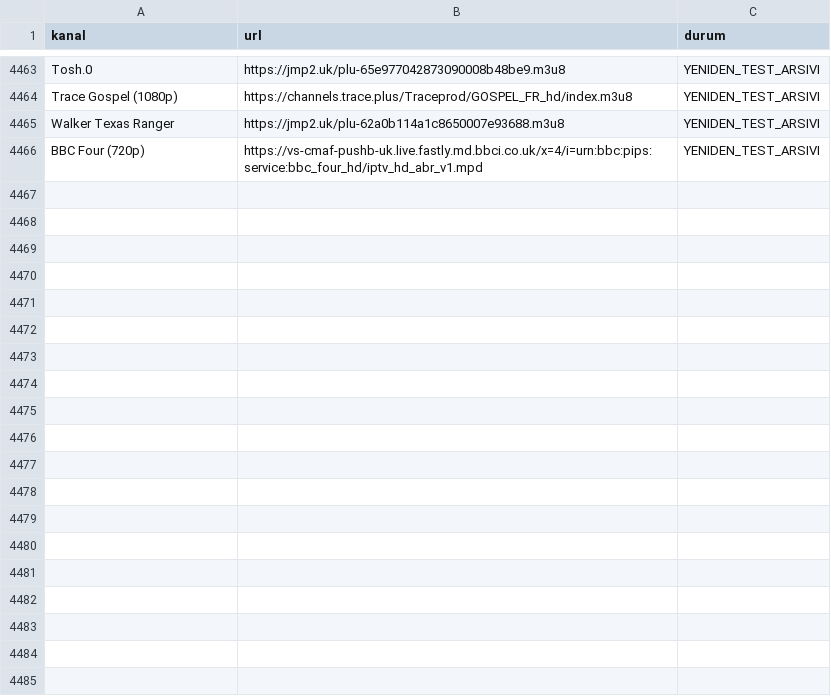
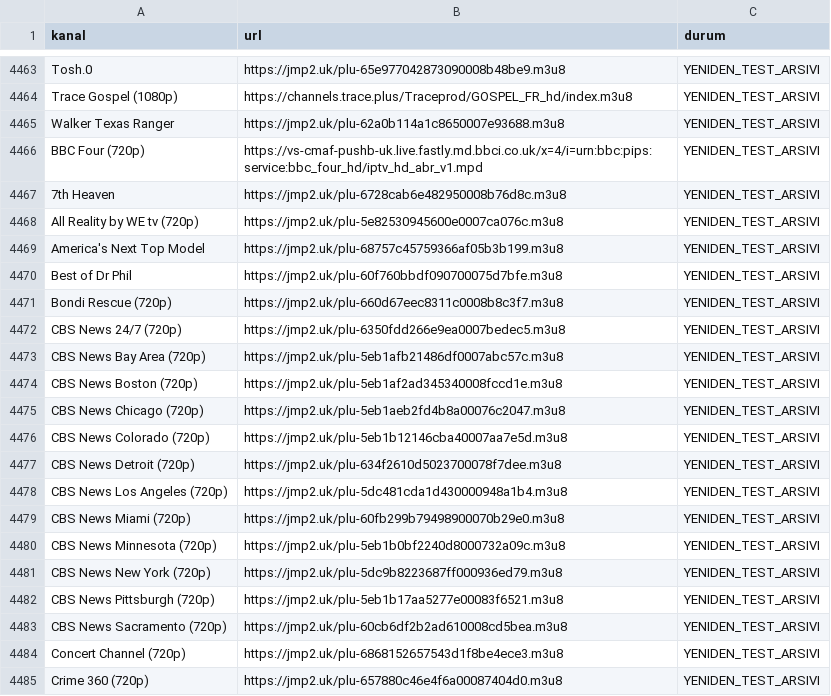
Before and after one commit to Madsc55/madsc-tv, a CSV file: madsc_kesif/eski_bozuk_linkler.csv, drawn as a sheet; only a part is shown, gaps mark what is left out; the diff covers the shown part only; the diff names each change by its address in the sheet, - before the commit and + after, or states it on an @@ line.

```diff
--- a/madsc_kesif/eski_bozuk_linkler.csv
+++ b/madsc_kesif/eski_bozuk_linkler.csv
+row 4467: 7th Heaven | https://jmp2.uk/plu-6728cab6e482950008b76d8c.m3u8 | YENIDEN_TEST_ARSIVI
+row 4468: All Reality by WE tv (720p) | https://jmp2.uk/plu-5e82530945600e0007ca076c.m3u8 | YENIDEN_TEST_ARSIVI
+row 4469: America's Next Top Model | https://jmp2.uk/plu-68757c45759366af05b3b199.m3u8 | YENIDEN_TEST_ARSIVI
+row 4470: Best of Dr Phil | https://jmp2.uk/plu-60f760bbdf090700075d7bfe.m3u8 | YENIDEN_TEST_ARSIVI
+row 4471: Bondi Rescue (720p) | https://jmp2.uk/plu-660d67eec8311c0008b8c3f7.m3u8 | YENIDEN_TEST_ARSIVI
+row 4472: CBS News 24/7 (720p) | https://jmp2.uk/plu-6350fdd266e9ea0007bedec5.m3u8 | YENIDEN_TEST_ARSIVI
+row 4473: CBS News Bay Area (720p) | https://jmp2.uk/plu-5eb1afb21486df0007abc57c.m3u8 | YENIDEN_TEST_ARSIVI
+row 4474: CBS News Boston (720p) | https://jmp2.uk/plu-5eb1af2ad345340008fccd1e.m3u8 | YENIDEN_TEST_ARSIVI
+row 4475: CBS News Chicago (720p) | https://jmp2.uk/plu-5eb1aeb2fd4b8a00076c2047.m3u8 | YENIDEN_TEST_ARSIVI
+row 4476: CBS News Colorado (720p) | https://jmp2.uk/plu-5eb1b12146cba40007aa7e5d.m3u8 | YENIDEN_TEST_ARSIVI
+row 4477: CBS News Detroit (720p) | https://jmp2.uk/plu-634f2610d5023700078f7dee.m3u8 | YENIDEN_TEST_ARSIVI
+row 4478: CBS News Los Angeles (720p) | https://jmp2.uk/plu-5dc481cda1d430000948a1b4.m3u8 | YENIDEN_TEST_ARSIVI
+row 4479: CBS News Miami (720p) | https://jmp2.uk/plu-60fb299b79498900070b29e0.m3u8 | YENIDEN_TEST_ARSIVI
+row 4480: CBS News Minnesota (720p) | https://jmp2.uk/plu-5eb1b0bf2240d8000732a09c.m3u8 | YENIDEN_TEST_ARSIVI
+row 4481: CBS News New York (720p) | https://jmp2.uk/plu-5dc9b8223687ff000936ed79.m3u8 | YENIDEN_TEST_ARSIVI
+row 4482: CBS News Pittsburgh (720p) | https://jmp2.uk/plu-5eb1b17aa5277e00083f6521.m3u8 | YENIDEN_TEST_ARSIVI
+row 4483: CBS News Sacramento (720p) | https://jmp2.uk/plu-60cb6df2b2ad610008cd5bea.m3u8 | YENIDEN_TEST_ARSIVI
+row 4484: Concert Channel (720p) | https://jmp2.uk/plu-6868152657543d1f8be4ece3.m3u8 | YENIDEN_TEST_ARSIVI
+row 4485: Crime 360 (720p) | https://jmp2.uk/plu-657880c46e4f6a00087404d0.m3u8 | YENIDEN_TEST_ARSIVI
```
Also changed, not shown: 34 added rows elsewhere in this file, madsc_kesif/kaynak_guncelligi.csv, madsc_kesif/tekrarlar.csv, 12 other files.
